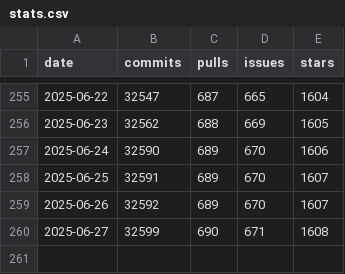
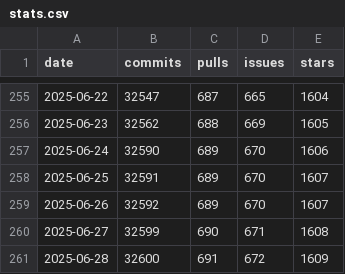
Before and after one commit to romanzipp/romanzipp, a CSV file: stats.csv, drawn as a sheet; only a part is shown, gaps mark what is left out; the diff names each change by its address in the sheet, - before the commit and + after, or states it on an @@ line.

```diff
--- a/stats.csv
+++ b/stats.csv
+row 261: 2025-06-28 | 32600 | 691 | 672 | 1609
```
Also changed, not shown: 2 other files.
